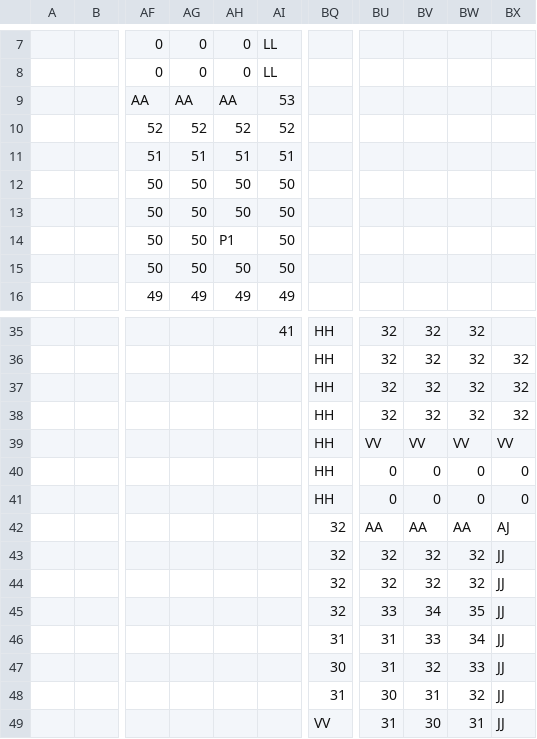
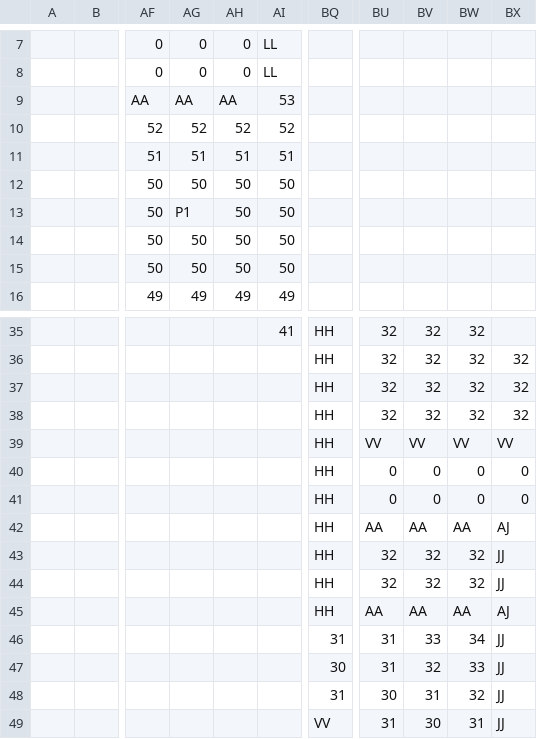
Before and after one commit to dctucker/nimarble, a TSV file: levels/1mask.tsv, drawn as a sheet; only a part is shown, gaps mark what is left out; the diff names each change by its address in the sheet, - before the commit and + after, or states it on an @@ line.

Commit message:
level origin moved to vector

```diff
--- a/levels/1mask.tsv
+++ b/levels/1mask.tsv
-AG13: 50
+AG13: P1
-AH14: P1
+AH14: 50
-BQ42:BQ45: 32
+BQ42:BQ45: HH
-BU45: 33
+BU45: AA
-BV45: 34
+BV45: AA
-BW45: 35
+BW45: AA
-BX45: JJ
+BX45: AJ
```
Also changed, not shown: 2 other files.
